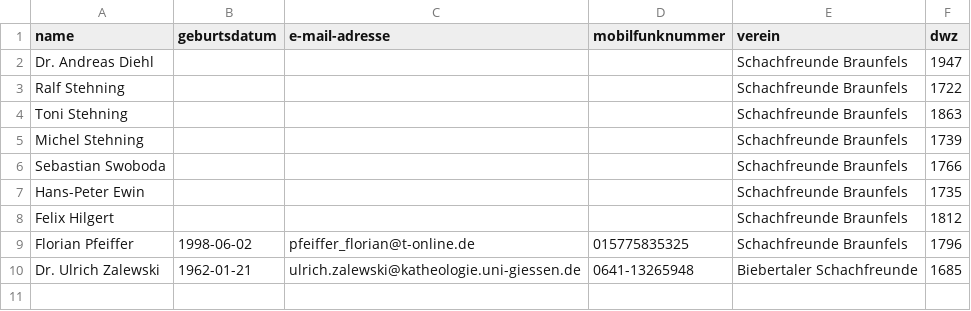
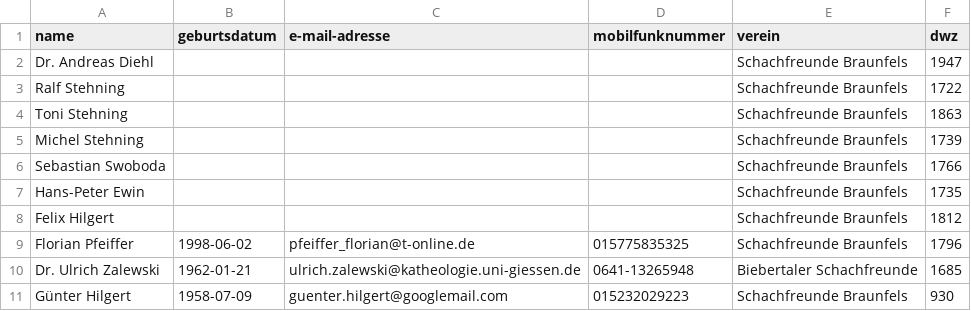
Before and after one commit to FlorianPf/sfb_webseite, a CSV file: anmeldeformular_stm/teilnehmerliste.csv, drawn as a sheet; the diff names each change by its address in the sheet, - before the commit and + after, or states it on an @@ line.

Commit message:
update stm tn

```diff
--- a/anmeldeformular_stm/teilnehmerliste.csv
+++ b/anmeldeformular_stm/teilnehmerliste.csv
+row 11: Günter Hilgert | 1958-07-09 | guenter.hilgert@googlemail.com | 015232029223 | Schachfreunde Braunfels | 930
```
